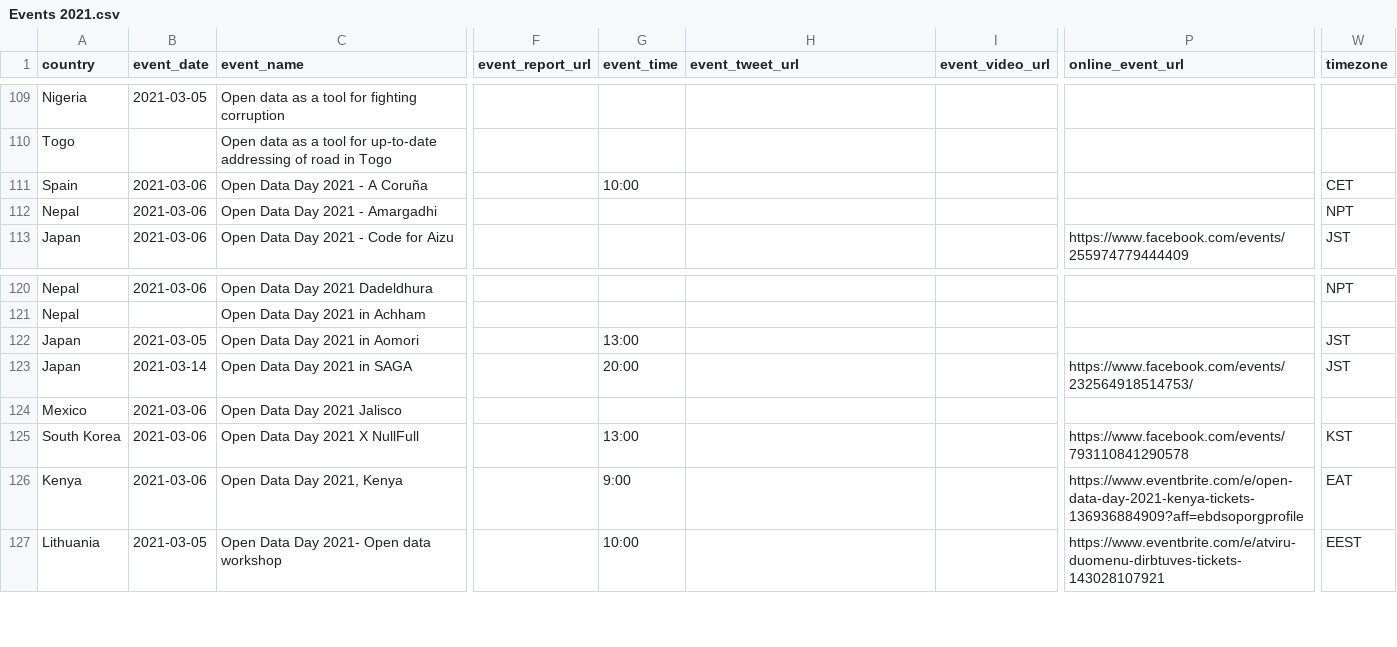
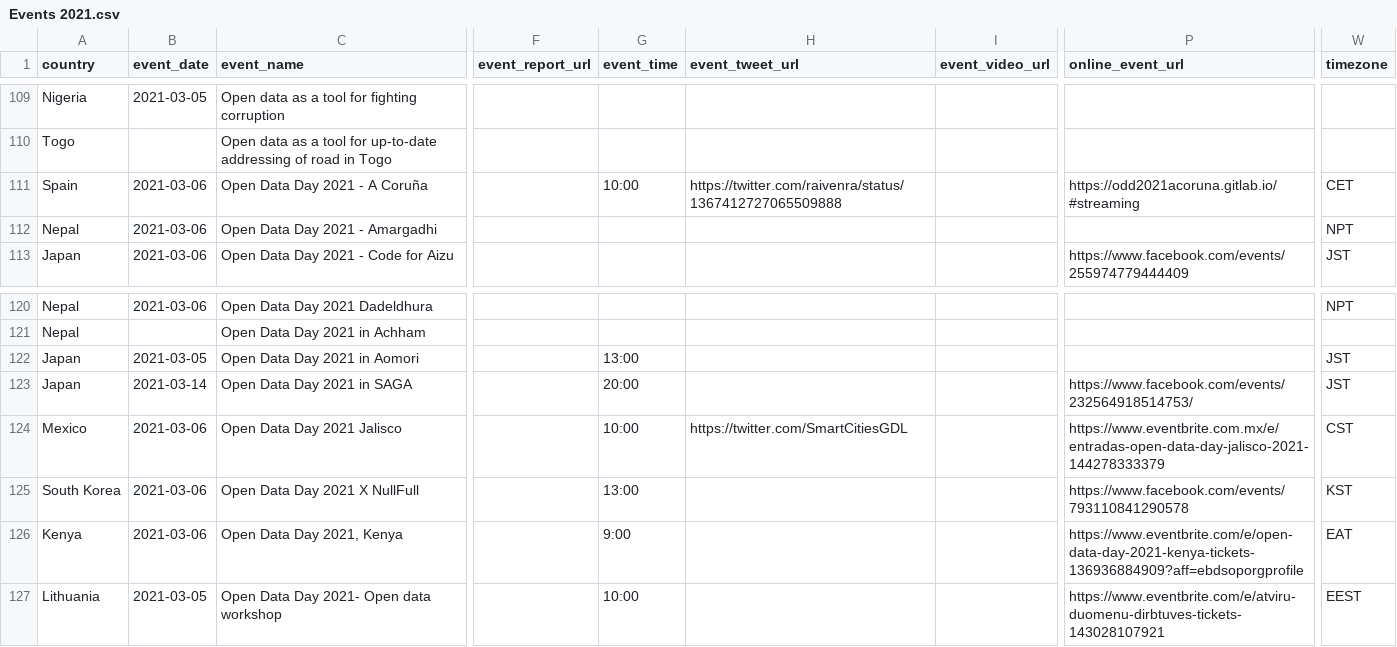
Before and after one commit to okfn/opendataday, a CSV file: Datasets/Events 2021.csv, drawn as a sheet; only a part is shown, gaps mark what is left out; the diff names each change by its address in the sheet, - before the commit and + after, or states it on an @@ line.

```diff
--- a/Datasets/Events 2021.csv
+++ b/Datasets/Events 2021.csv
-H111 (event_tweet_url): (empty)
+H111 (event_tweet_url): https://twitter.com/raivenra/status/1367412727065509888
-P111 (online_event_url): (empty)
+P111 (online_event_url): https://odd2021acoruna.gitlab.io/#streaming
-G124 (event_time): (empty)
+G124 (event_time): 10:00
-H124 (event_tweet_url): (empty)
+H124 (event_tweet_url): https://twitter.com/SmartCitiesGDL
-P124 (online_event_url): (empty)
+P124 (online_event_url): https://www.eventbrite.com.mx/e/entradas-open-data-day-jalisco-2021-144278333379
-W124 (timezone): (empty)
+W124 (timezone): CST
```
Also changed, not shown: 1 other file.
